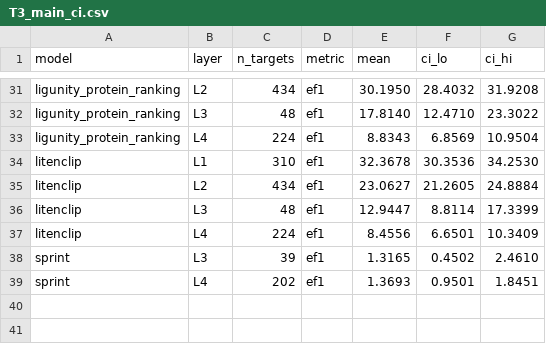
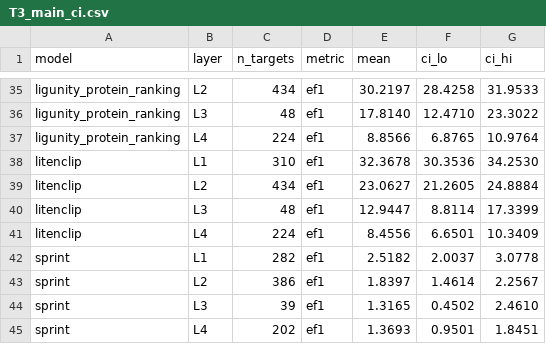
Before and after one commit to qiaochu-lab/virtual-screening, a CSV file: results/T3_main_ci.csv, drawn as a sheet; only a part is shown, gaps mark what is left out; addresses are those after the commit; the diff covers the shown part only; the diff names each change by its address in the sheet, - before the commit and + after, or states it on an @@ line.

```diff
--- a/results/T3_main_ci.csv
+++ b/results/T3_main_ci.csv
-E35 (mean): 30.1950
+E35 (mean): 30.2197
-F35 (ci_lo): 28.4032
+F35 (ci_lo): 28.4258
-G35 (ci_hi): 31.9208
+G35 (ci_hi): 31.9533
-E37 (mean): 8.8343
+E37 (mean): 8.8566
-F37 (ci_lo): 6.8569
+F37 (ci_lo): 6.8765
-G37 (ci_hi): 10.9504
+G37 (ci_hi): 10.9764
+row 42: sprint | L1 | 282 | ef1 | 2.5182 | 2.0037 | 3.0778
+row 43: sprint | L2 | 386 | ef1 | 1.8397 | 1.4614 | 2.2567
```
Also changed, not shown: 4 added rows and 57 edited cells elsewhere in this file.
